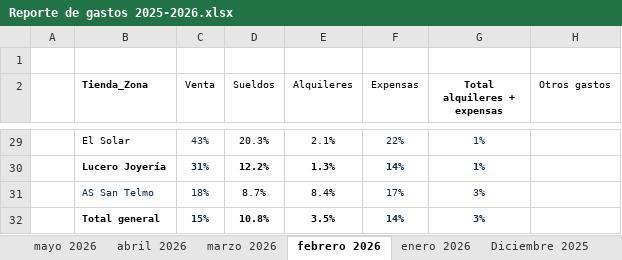
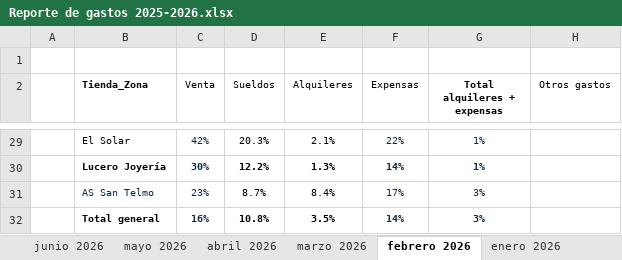
Before and after one commit to valelevite/Reportes, an Excel workbook: Reporte_gastos/Reporte de gastos 2025-2026.xlsx, sheet febrero 2026, drawn as a sheet; only a part is shown, gaps mark what is left out; values as stored, in another font and other column widths than the file's, no borders; conditional formats not drawn; the diff covers the shown part only; the diff names each change by its address in the sheet, - before the commit and + after, or states it on an @@ line.

```diff
--- a/Reporte_gastos/Reporte de gastos 2025-2026.xlsx (sheet febrero 2026)
+++ b/Reporte_gastos/Reporte de gastos 2025-2026.xlsx (sheet febrero 2026)
+sheet tab: junio 2026
-C29 (Venta): 43%
+C29 (Venta): 42%
-C30 (Venta): 31%
+C30 (Venta): 30%
-C31 (Venta): 18%
+C31 (Venta): 23%
-C32 (Venta): 15%
+C32 (Venta): 16%
```
Also changed, not shown: 28 edited cells elsewhere in this sheet, sheet abril 2026, sheet marzo 2026, sheet mayo 2026, sheet enero 2026, Costos/Costo 20260723.xlsx, Reporte_gastos/Sueldos/Horas trabajadas Tiendas 05-2026.xlsx, 29 other files.
